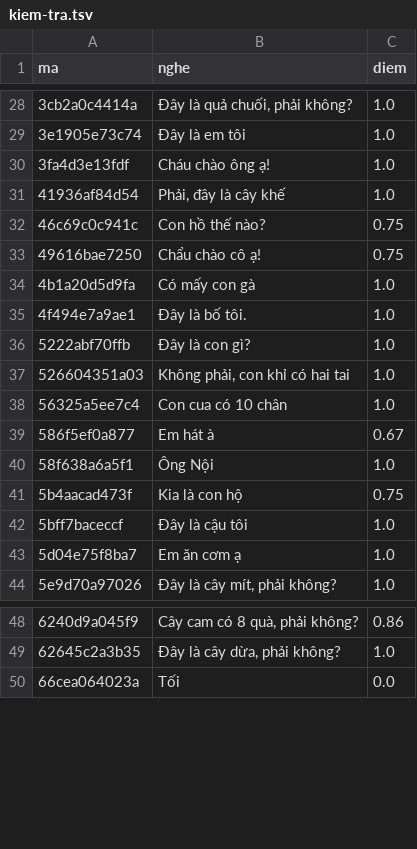
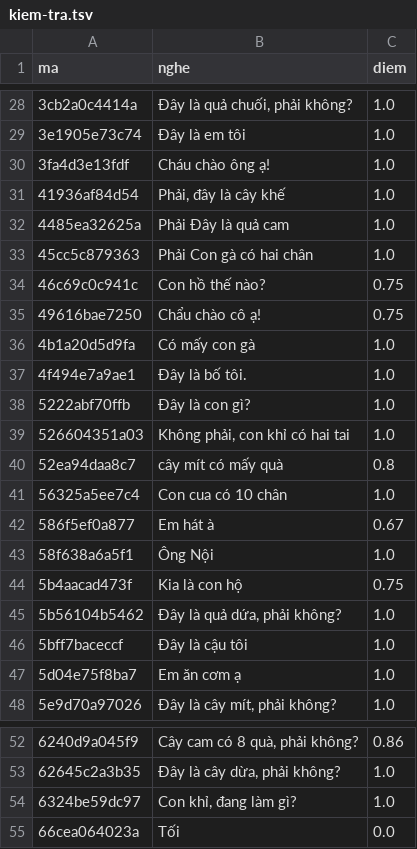
Before and after one commit to CVCEC/vuihoctiengviet, a TSV file: giong-ai/kiem-tra.tsv, drawn as a sheet; only a part is shown, gaps mark what is left out.

```diff
--- a/giong-ai/kiem-tra.tsv
+++ b/giong-ai/kiem-tra.tsv
@@ -31,2 +31,4 @@ ma	nghe	diem
 41936af84d54	Phải, đây là cây khế	1.0
+4485ea32625a	Phải Đây là quả cam	1.0
+45cc5c879363	Phải Con gà có hai chân	1.0
 46c69c0c941c	Con hồ thế nào?	0.75
@@ -37,2 +39,3 @@ ma	nghe	diem
 526604351a03	Không phải, con khỉ có hai tai	1.0
+52ea94daa8c7	cây mít có mấy quà	0.8
 56325a5ee7c4	Con cua có 10 chân	1.0
@@ -41,2 +44,3 @@ ma	nghe	diem
 5b4aacad473f	Kia là con hộ	0.75
+5b56104b5462	Đây là quả dứa, phải không?	1.0
 5bff7baceccf	Đây là cậu tôi	1.0
@@ -49,2 +53,3 @@ ma	nghe	diem
 62645c2a3b35	Đây là cây dừa, phải không?	1.0
+6324be59dc97	Con khỉ, đang làm gì?	1.0
 66cea064023a	Tối	0.0
```
Also changed, not shown: 9 other files.
